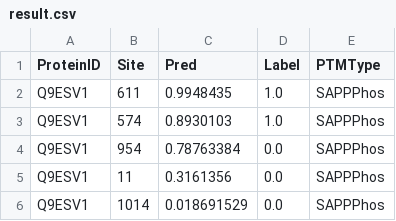
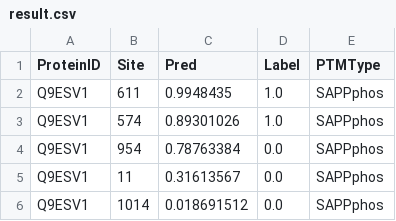
Before and after one commit to chooyu1998/SAPP, a CSV file: example_folder/result.csv, drawn as a sheet.

Commit message:
example add

```diff
--- a/example_folder/result.csv
+++ b/example_folder/result.csv
@@ -1,6 +1,6 @@
 ProteinID,Site,Pred,Label,PTMType
-Q9ESV1,611,0.9948435,1.0,SAPPPhos
-Q9ESV1,574,0.8930103,1.0,SAPPPhos
-Q9ESV1,954,0.78763384,0.0,SAPPPhos
-Q9ESV1,11,0.3161356,0.0,SAPPPhos
-Q9ESV1,1014,0.018691529,0.0,SAPPPhos
+Q9ESV1,611,0.9948435,1.0,SAPPphos
+Q9ESV1,574,0.89301026,1.0,SAPPphos
+Q9ESV1,954,0.78763384,0.0,SAPPphos
+Q9ESV1,11,0.31613567,0.0,SAPPphos
+Q9ESV1,1014,0.018691512,0.0,SAPPphos
```
Also changed, not shown: 10 other files.
